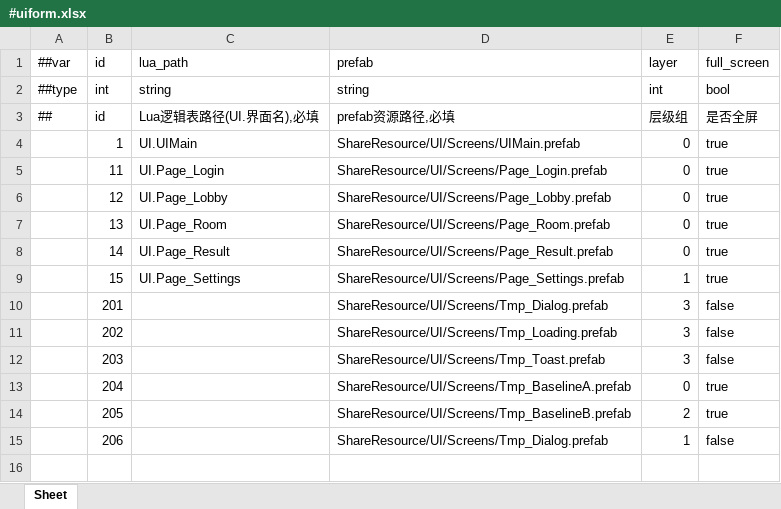
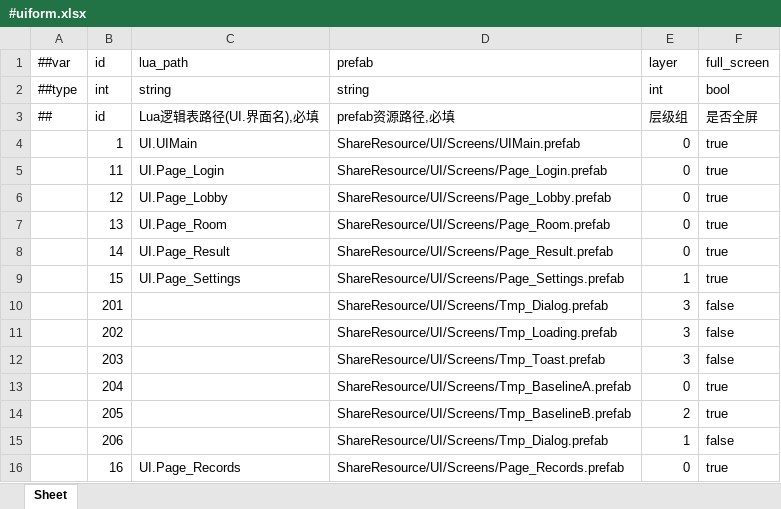
Before and after one commit to highhunter777/LiteFrameWork, an Excel workbook: Luban/Data/#uiform.xlsx, sheet Sheet, drawn as a sheet; values as stored, in another font and other column widths than the file's, no borders; the diff names each change by its address in the sheet, - before the commit and + after, or states it on an @@ line.

```diff
--- a/Luban/Data/#uiform.xlsx (sheet Sheet)
+++ b/Luban/Data/#uiform.xlsx (sheet Sheet)
+row 16:  | 16 | UI.Page_Records | ShareResource/UI/Screens/Page_Records.prefab | 0 | true
```
Also changed, not shown: Luban/Data/#ltext.xlsx, 42 other files.
